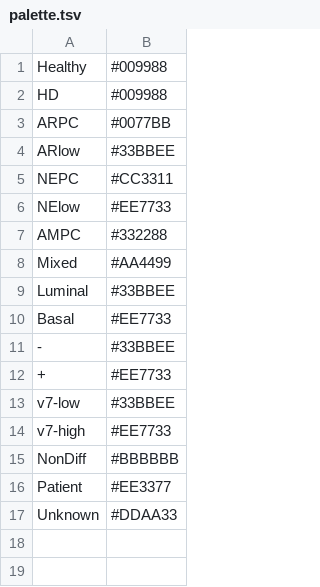
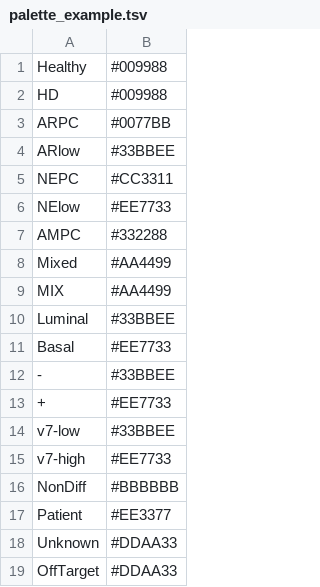
Before and after one commit to denniepatton/Keraon, a TSV file: config/palette_example.tsv (was config/palette.tsv), drawn as a sheet.

```diff
--- a/config/palette.tsv
+++ b/config/palette_example.tsv
@@ -8,2 +8,3 @@ AMPC	#332288
 Mixed	#AA4499
+MIX	#AA4499
 Luminal	#33BBEE
@@ -17 +18,2 @@ Patient	#EE3377
 Unknown	#DDAA33
+OffTarget	#DDAA33
```
Also changed, not shown: config/key_example.tsv, 44 other files.
